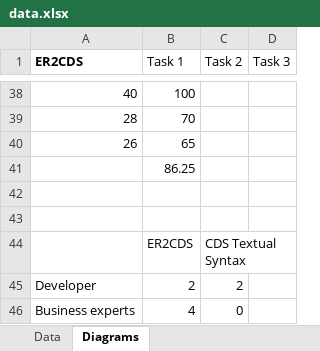
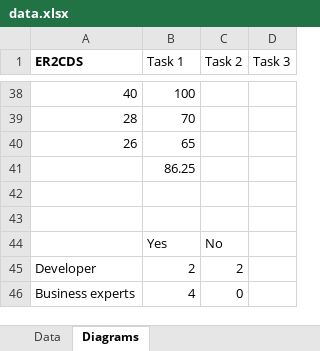
Before and after one commit to borkdominik/ER2CDS, an Excel workbook: evaluation/case-study/data.xlsx, sheet Diagrams, drawn as a sheet; only a part is shown, gaps mark what is left out; values as stored, in another font and other column widths than the file's, no borders; charts and pictures not drawn; removed rows and columns are numbered as before the commit, all else as after; the diff names each change by its address in the sheet, - before the commit and + after, or states it on an @@ line.

```diff
--- a/evaluation/case-study/data.xlsx (sheet Diagrams)
+++ b/evaluation/case-study/data.xlsx (sheet Diagrams)
-row 44:  | ER2CDS | CDS Textual Syntax
+row 44:  | Yes | No
```
Also changed, not shown: charts or pictures, 2 other files.
